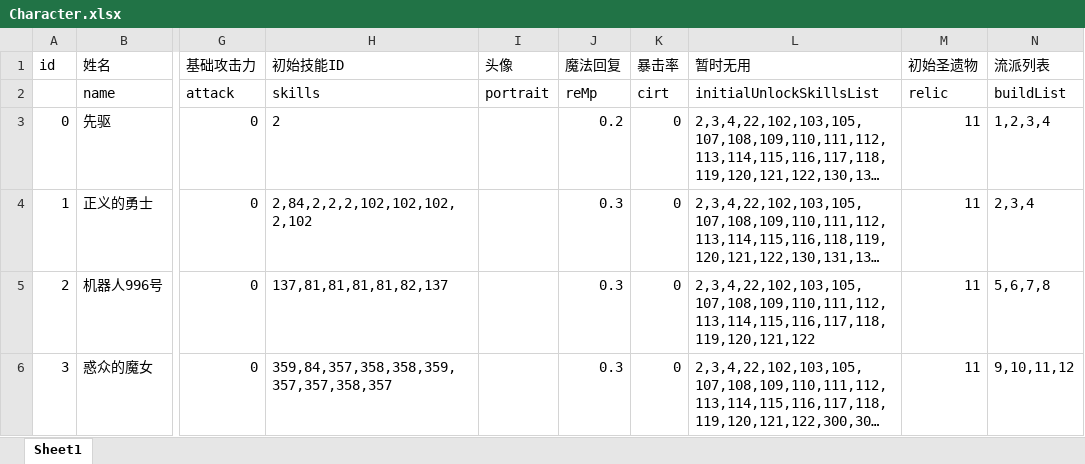
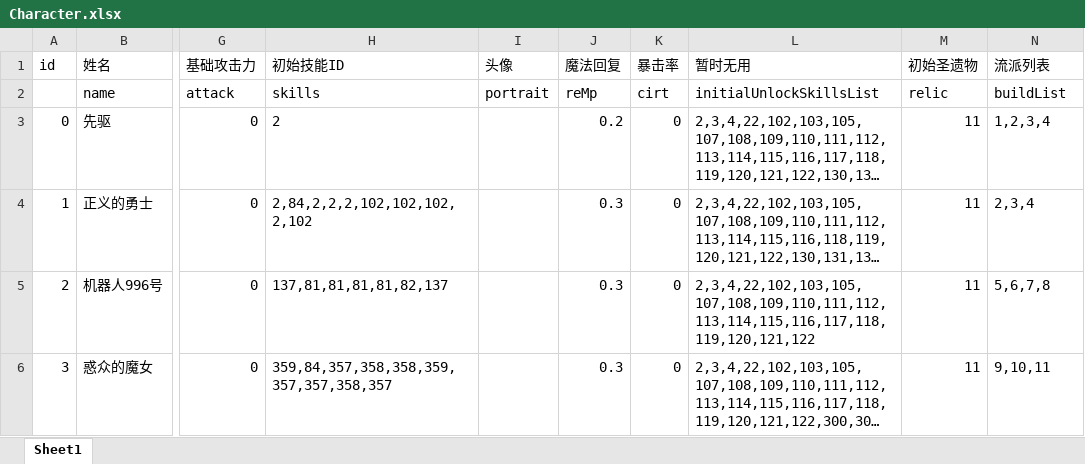
Before and after one commit to heizmoon/MagicPlay, an Excel workbook: Client/Assets/Data/Character.xlsx, sheet Sheet1, drawn as a sheet; only a part is shown, gaps mark what is left out; long unchanged cells end in …; values as stored, in another font and other column widths than the file's, no borders; the diff names each change by its address in the sheet, - before the commit and + after, or states it on an @@ line.

```diff
--- a/Client/Assets/Data/Character.xlsx (sheet Sheet1)
+++ b/Client/Assets/Data/Character.xlsx (sheet Sheet1)
-N6 (流派列表): 9,10,11,12
+N6 (流派列表): 9,10,11
```
Also changed, not shown: Client/Assets/Data/Ability.xlsx, Client/Assets/Data/Buff.xlsx, 5 other files.
